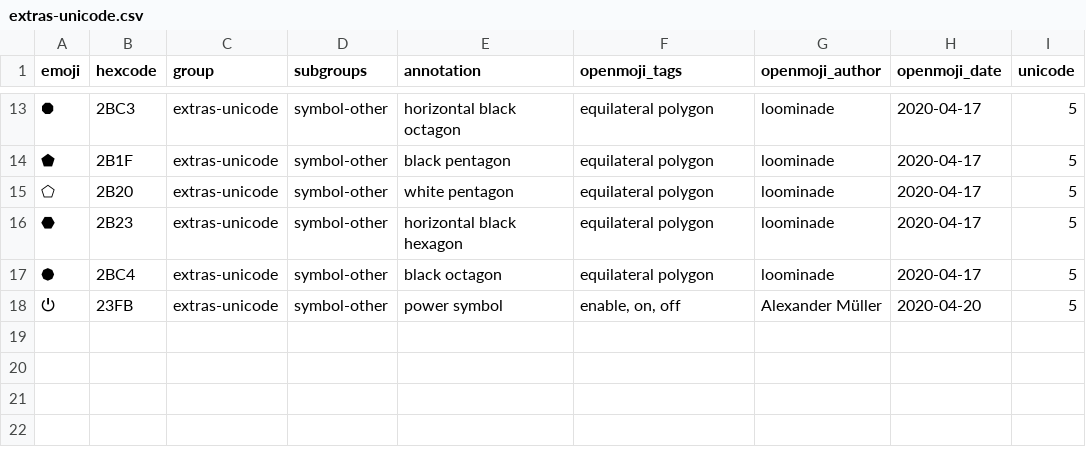
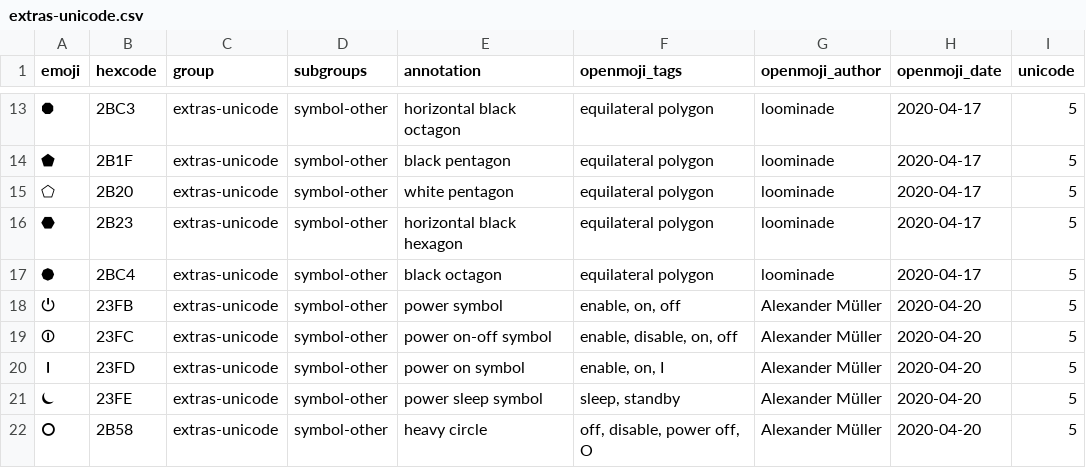
Before and after one commit to hfg-gmuend/openmoji, a CSV file: data/extras-unicode.csv, drawn as a sheet; only a part is shown, gaps mark what is left out.

```diff
--- a/data/extras-unicode.csv
+++ b/data/extras-unicode.csv
@@ -18 +18,5 @@ emoji,hexcode,group,subgroups,annotation,openmoji_tags,openmoji_author,openmoji_
 ⏻,23FB,extras-unicode,symbol-other,power symbol,"enable, on, off",Alexander Müller,2020-04-20,5
+⏼,23FC,extras-unicode,symbol-other,power on-off symbol,"enable, disable, on, off",Alexander Müller,2020-04-20,5
+⏽,23FD,extras-unicode,symbol-other,power on symbol,"enable, on, I",Alexander Müller,2020-04-20,5
+⏾,23FE,extras-unicode,symbol-other,power sleep symbol,"sleep, standby",Alexander Müller,2020-04-20,5
+⭘,2B58,extras-unicode,symbol-other,heavy circle,"off, disable, power off, O",Alexander Müller,2020-04-20,5
```
Also changed, not shown: data/openmoji.csv, 6 other files.
